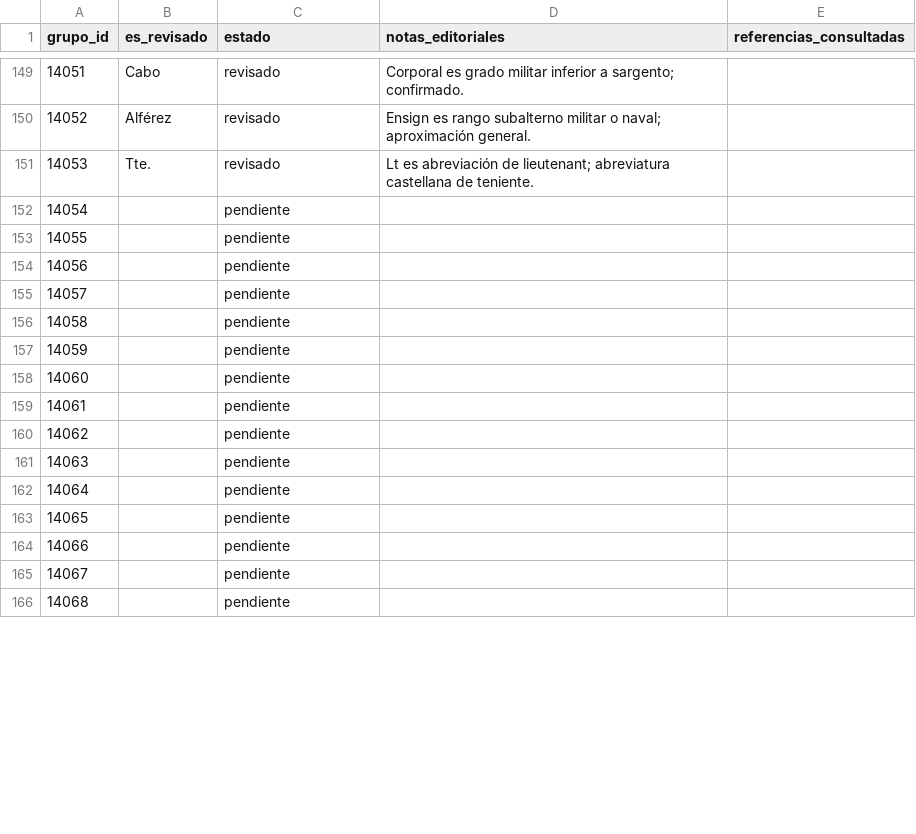
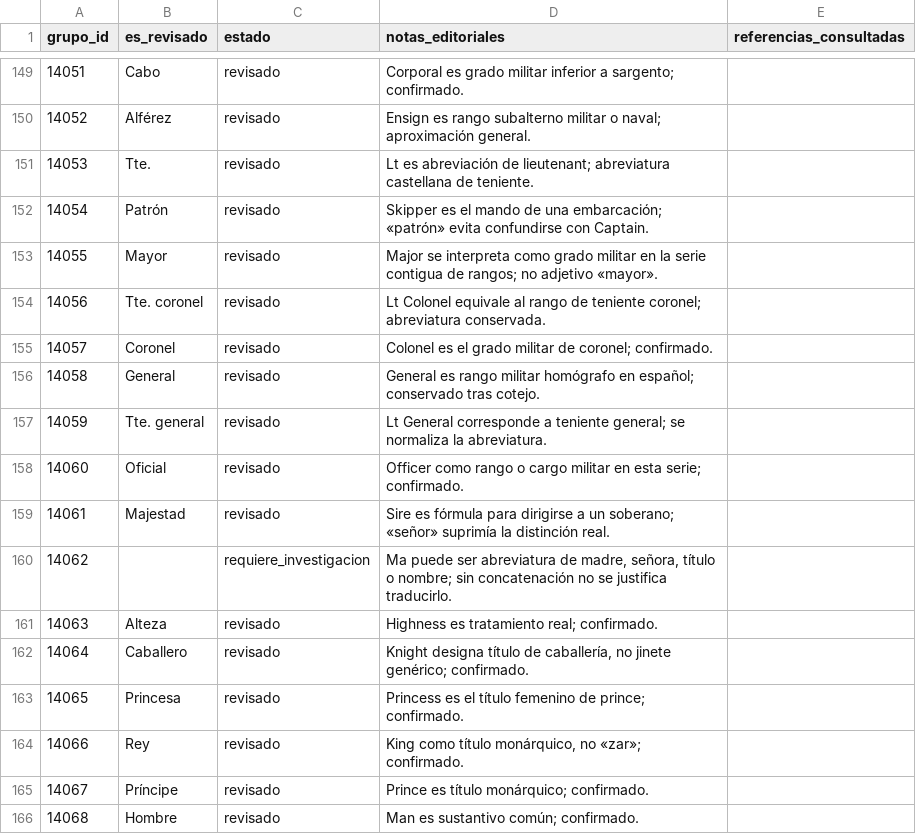
Before and after one commit to ARivas3008/la-pucelle-ragnarok-localizacion, a CSV file: corpus/02/revision.csv, drawn as a sheet; only a part is shown, gaps mark what is left out; the diff covers the shown part only.

Commit message:
Corpus 02: revisión de nombres ISO grupos 14054–14103 (tanda 02C)

```diff
--- a/corpus/02/revision.csv
+++ b/corpus/02/revision.csv
@@ -151,16 +151,16 @@
 14053,Tte.,revisado,Lt es abreviación de lieutenant; abreviatura castellana de teniente.,
-14054,,pendiente,,
-14055,,pendiente,,
-14056,,pendiente,,
-14057,,pendiente,,
-14058,,pendiente,,
-14059,,pendiente,,
-14060,,pendiente,,
-14061,,pendiente,,
-14062,,pendiente,,
-14063,,pendiente,,
-14064,,pendiente,,
-14065,,pendiente,,
-14066,,pendiente,,
-14067,,pendiente,,
-14068,,pendiente,,
+14054,Patrón,revisado,Skipper es el mando de una embarcación; «patrón» evita confundirse con Captain.,
+14055,Mayor,revisado,Major se interpreta como grado militar en la serie contigua de rangos; no adjetivo «mayor».,
+14056,Tte. coronel,revisado,Lt Colonel equivale al rango de teniente coronel; abreviatura conservada.,
+14057,Coronel,revisado,Colonel es el grado militar de coronel; confirmado.,
+14058,General,revisado,General es rango militar homógrafo en español; conservado tras cotejo.,
+14059,Tte. general,revisado,Lt General corresponde a teniente general; se normaliza la abreviatura.,
+14060,Oficial,revisado,Officer como rango o cargo militar en esta serie; confirmado.,
+14061,Majestad,revisado,Sire es fórmula para dirigirse a un soberano; «señor» suprimía la distinción real.,
+14062,,requiere_investigacion,"Ma puede ser abreviatura de madre, señora, título o nombre; sin concatenación no se justifica traducirlo.",
+14063,Alteza,revisado,Highness es tratamiento real; confirmado.,
+14064,Caballero,revisado,"Knight designa título de caballería, no jinete genérico; confirmado.",
+14065,Princesa,revisado,Princess es el título femenino de prince; confirmado.,
+14066,Rey,revisado,"King como título monárquico, no «zar»; confirmado.",
+14067,Príncipe,revisado,Prince es título monárquico; confirmado.,
+14068,Hombre,revisado,Man es sustantivo común; confirmado.,
```
Also changed, not shown: 97 edited cells elsewhere in this file.
